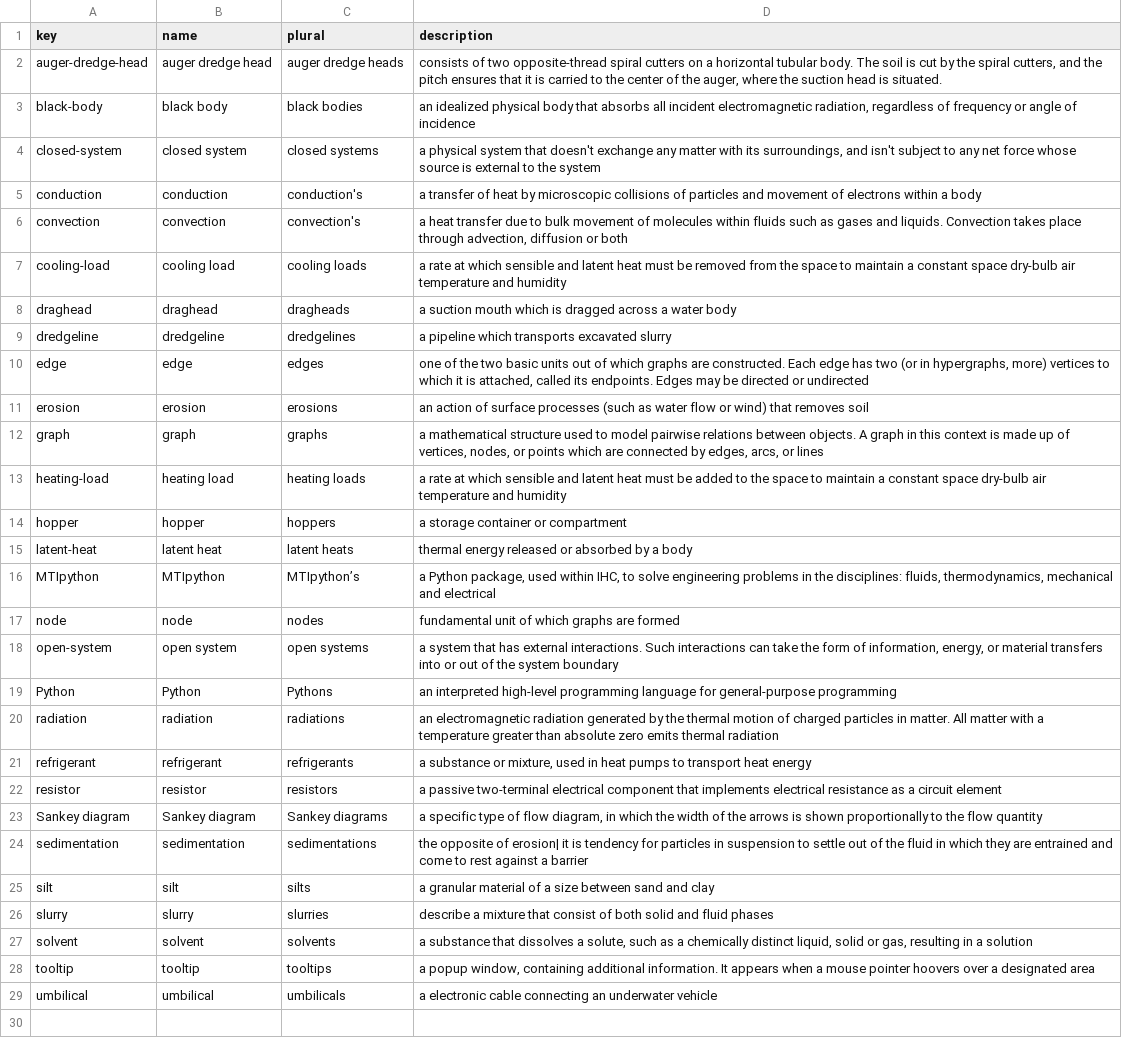
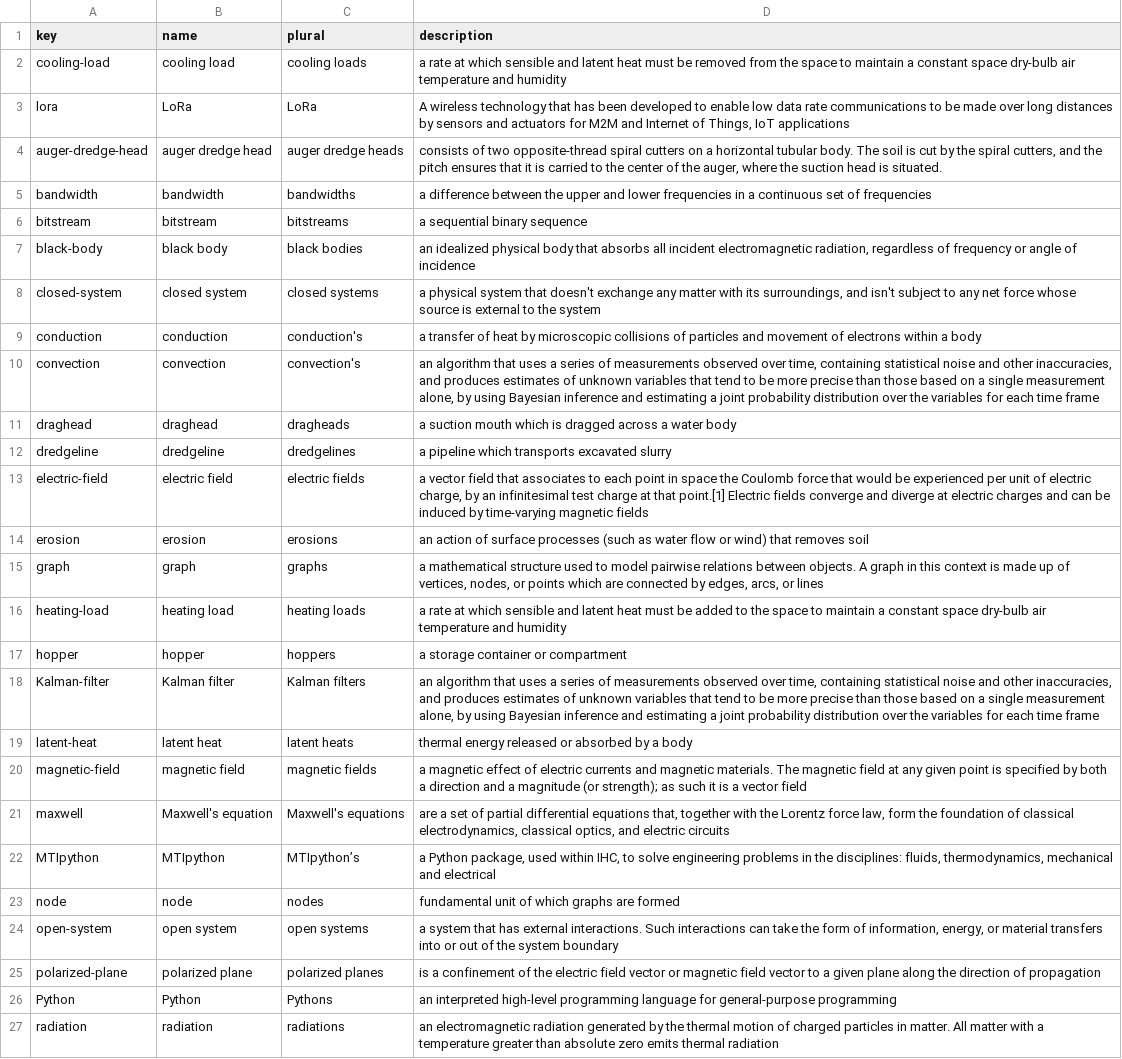
Before and after one commit to jellespijker/HAN-thesis, a CSV file: resources/glossary/glossary-english.csv, drawn as a sheet; only a part is shown; the shorter side is filled out with more unchanged rows.

Commit message:
Added research chapter communication

```diff
--- a/resources/glossary/glossary-english.csv
+++ b/resources/glossary/glossary-english.csv
@@ -1,3 +1,7 @@
 key|name|plural|description
+cooling-load|cooling load|cooling loads|a rate at which sensible and latent heat must be removed from the space to maintain a constant space dry-bulb air temperature and humidity
+lora|LoRa|LoRa|A wireless technology that has been developed to enable low data rate communications to be made over long distances by sensors and actuators for M2M and Internet of Things, IoT applications
 auger-dredge-head|auger dredge head|auger dredge heads|consists of two opposite-thread spiral cutters on a horizontal tubular body. The soil is cut by the spiral cutters, and the pitch ensures that it is carried to the center of the auger, where the suction head is situated.
+bandwidth|bandwidth|bandwidths|a difference between the upper and lower frequencies in a continuous set of frequencies
+bitstream|bitstream|bitstreams|a sequential binary sequence
 black-body|black body|black bodies|an idealized physical body that absorbs all incident electromagnetic radiation, regardless of frequency or angle of incidence
@@ -5,7 +9,6 @@ closed-system|closed system|closed systems|a physical system that doesn't exchan
 conduction|conduction|conduction's|a transfer of heat by microscopic collisions of particles and movement of electrons within a body
-convection|convection|convection's|a heat transfer due to bulk movement of molecules within fluids such as gases and liquids. Convection takes place through advection, diffusion or both
-cooling-load|cooling load|cooling loads|a rate at which sensible and latent heat must be removed from the space to maintain a constant space dry-bulb air temperature and humidity
+convection|convection|convection's|an algorithm that uses a series of measurements observed over time, containing statistical noise and other inaccuracies, and produces estimates of unknown variables that tend to be more precise than those based on a single measurement alone, by using Bayesian inference and estimating a joint probability distribution over the variables for each time frame
 draghead|draghead|dragheads|a suction mouth which is dragged across a water body
 dredgeline|dredgeline|dredgelines|a pipeline which transports excavated slurry
-edge|edge|edges|one of the two basic units out of which graphs are constructed. Each edge has two (or in hypergraphs, more) vertices to which it is attached, called its endpoints. Edges may be directed or undirected
+electric-field|electric field|electric fields|a vector field that associates to each point in space the Coulomb force that would be experienced per unit of electric charge, by an infinitesimal test charge at that point.[1] Electric fields converge and diverge at electric charges and can be induced by time-varying magnetic fields
 erosion|erosion|erosions|an action of surface processes (such as water flow or wind) that removes soil
@@ -14,3 +17,6 @@ heating-load|heating load|heating loads|a rate at which sensible and latent heat
 hopper|hopper|hoppers|a storage container or compartment
+Kalman-filter|Kalman filter|Kalman filters|an algorithm that uses a series of measurements observed over time, containing statistical noise and other inaccuracies, and produces estimates of unknown variables that tend to be more precise than those based on a single measurement alone, by using Bayesian inference and estimating a joint probability distribution over the variables for each time frame
 latent-heat|latent heat|latent heats|thermal energy released or absorbed by a body
+magnetic-field|magnetic field|magnetic fields|a magnetic effect of electric currents and magnetic materials. The magnetic field at any given point is specified by both a direction and a magnitude (or strength); as such it is a vector field
+maxwell|Maxwell's equation|Maxwell's equations|are a set of partial differential equations that, together with the Lorentz force law, form the foundation of classical electrodynamics, classical optics, and electric circuits
 MTIpython|MTIpython|MTIpython’s|a Python package, used within IHC, to solve engineering problems in the disciplines: fluids, thermodynamics, mechanical and electrical
@@ -18,2 +24,3 @@ node|node|nodes|fundamental unit of which graphs are formed
 open-system|open system|open systems|a system that has external interactions. Such interactions can take the form of information, energy, or material transfers into or out of the system boundary
+polarized-plane|polarized plane|polarized planes|is a confinement of the electric field vector or magnetic field vector to a given plane along the direction of propagation
 Python|Python|Pythons|an interpreted high-level programming language for general-purpose programming
```
Also changed, not shown: resources/glossary/acronyms-english.csv, resources/glossary/symbols-english.csv, 22 other files.
